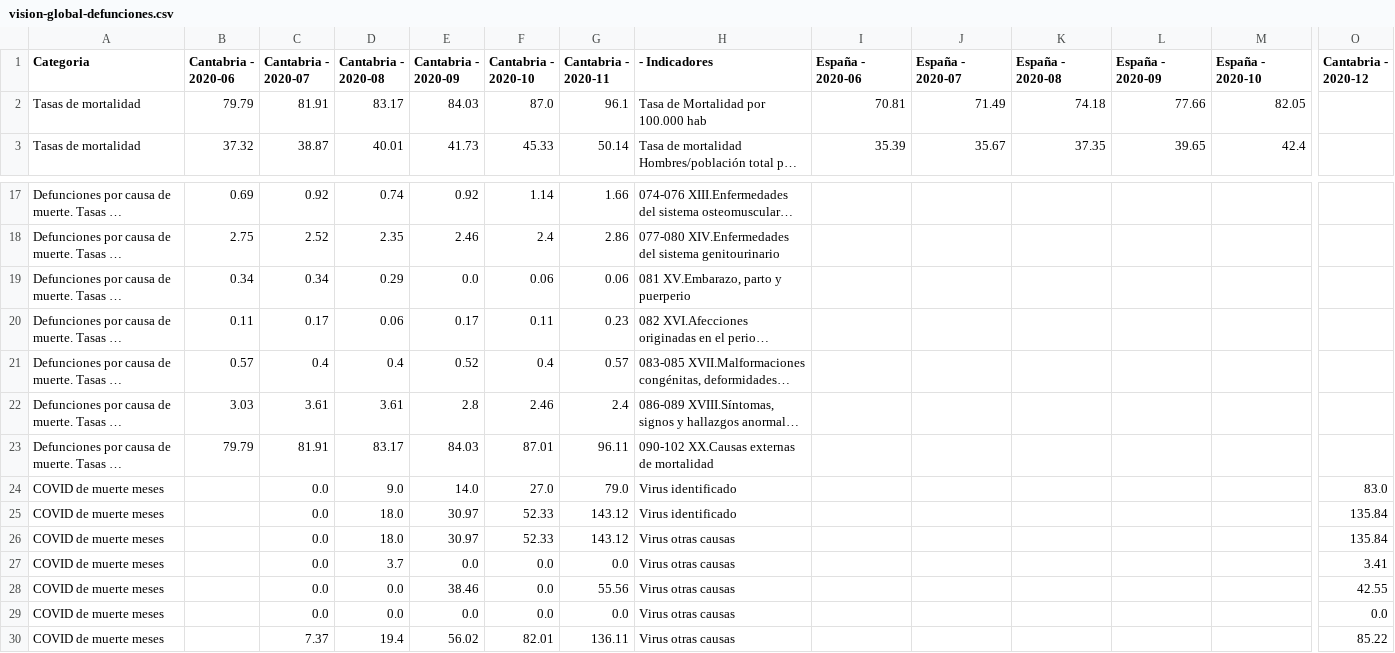
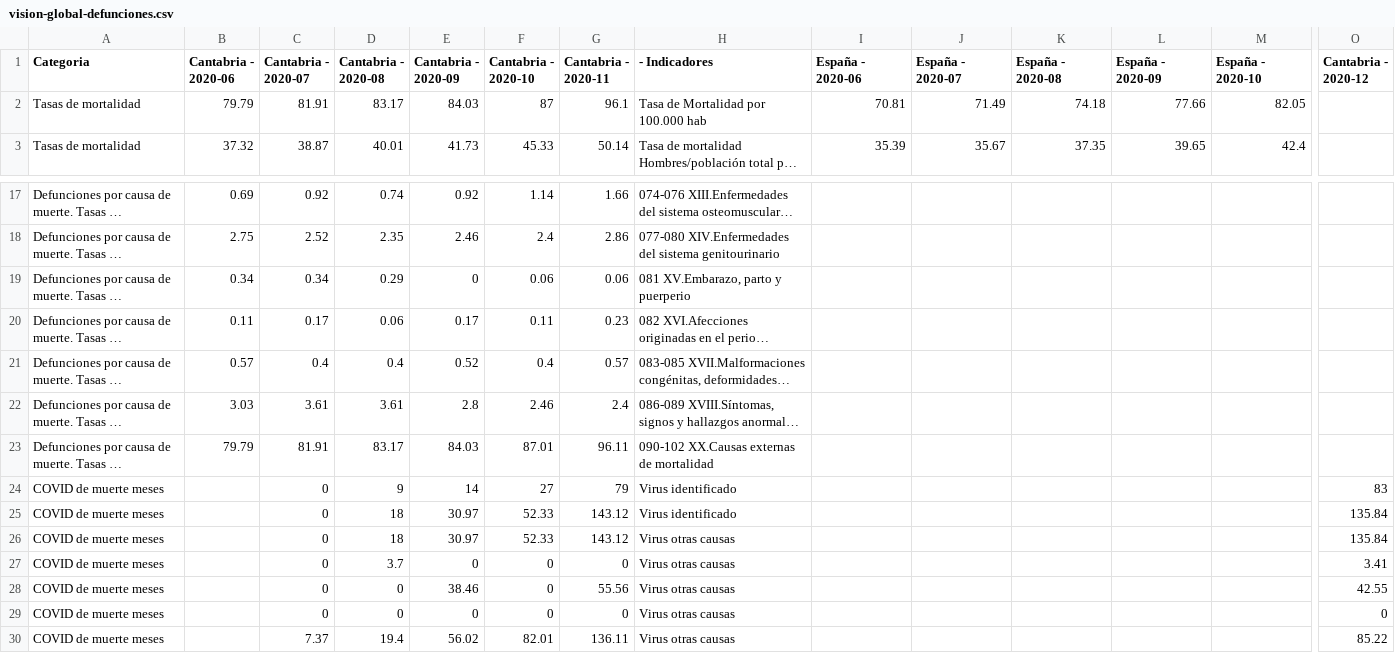
Before and after one commit to icane/demographic-indicators, a CSV file: etl/data/output/vision-global-defunciones.csv, drawn as a sheet; only a part is shown, gaps mark what is left out; long unchanged cells end in …; removed rows and columns are numbered as before the commit, all else as after; rows hold the shown columns only; the diff names each change by its address in the sheet, - before the commit and + after, or states it on an @@ line.

```diff
--- a/etl/data/output/vision-global-defunciones.csv
+++ b/etl/data/output/vision-global-defunciones.csv
-F2 (Cantabria - 2020-10): 87.0
+F2 (Cantabria - 2020-10): 87
-E19 (Cantabria - 2020-09): 0.0
+E19 (Cantabria - 2020-09): 0
-row 24: COVID de muerte meses |  | 0.0 | 9.0 | 14.0 | 27.0 | 79.0 | Virus identificado |  |  |  |  |  | 83.0
+row 24: COVID de muerte meses |  | 0 | 9 | 14 | 27 | 79 | Virus identificado |  |  |  |  |  | 83
-C25:C28 (Cantabria - 2020-07): 0.0
+C25:C28 (Cantabria - 2020-07): 0
-D25:D26 (Cantabria - 2020-08): 18.0
+D25:D26 (Cantabria - 2020-08): 18
-E27 (Cantabria - 2020-09): 0.0
+E27 (Cantabria - 2020-09): 0
-F27:F28 (Cantabria - 2020-10): 0.0
+F27:F28 (Cantabria - 2020-10): 0
-G27 (Cantabria - 2020-11): 0.0
+G27 (Cantabria - 2020-11): 0
-D28 (Cantabria - 2020-08): 0.0
+D28 (Cantabria - 2020-08): 0
-row 29: COVID de muerte meses |  | 0.0 | 0.0 | 0.0 | 0.0 | 0.0 | Virus otras causas |  |  |  |  |  | 0.0
+row 29: COVID de muerte meses |  | 0 | 0 | 0 | 0 | 0 | Virus otras causas |  |  |  |  |  | 0
```
Also changed, not shown: etl/data/output/vision-global-defunciones-semana.csv, etl/data/output/vision-global-defunciones-virus.csv, 4 other files.
